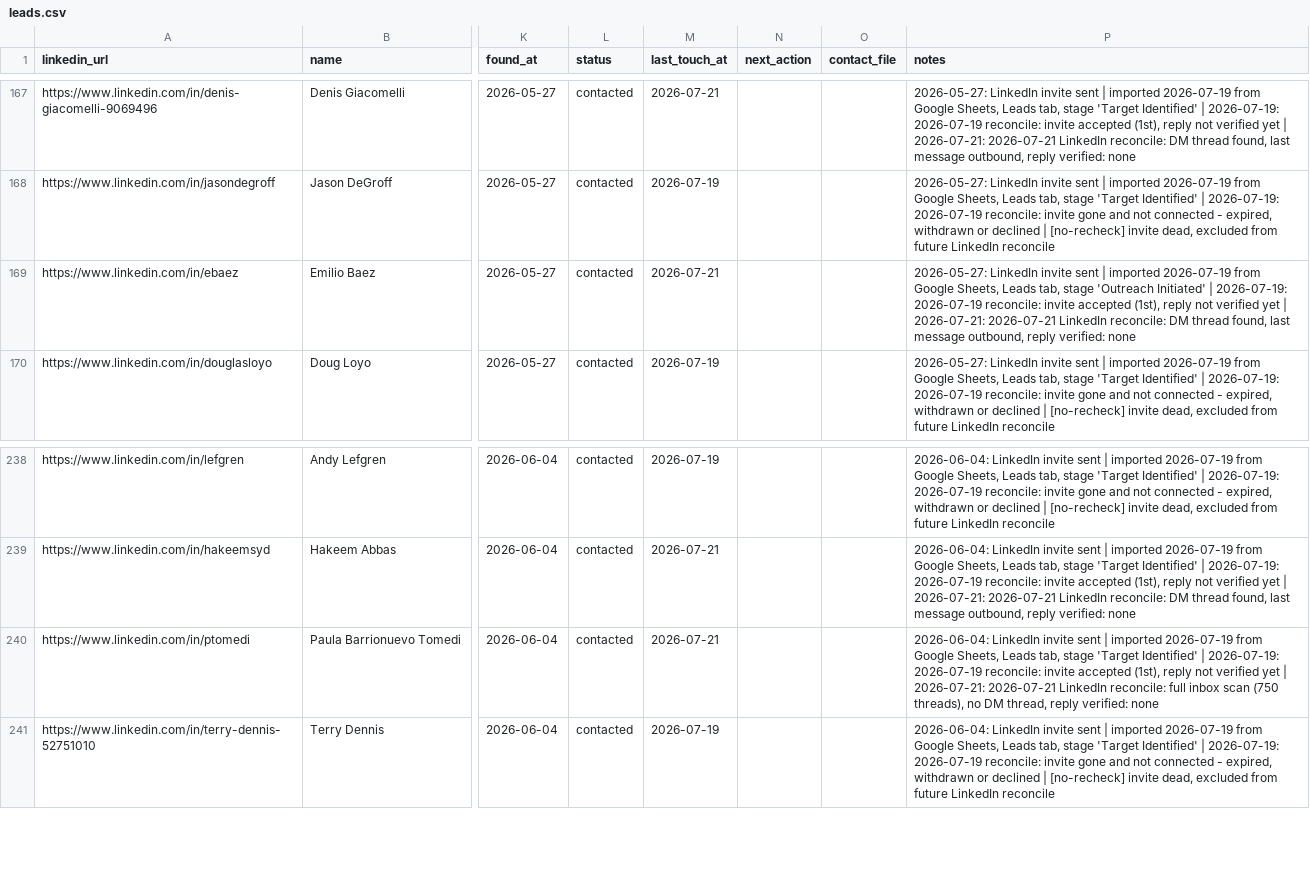
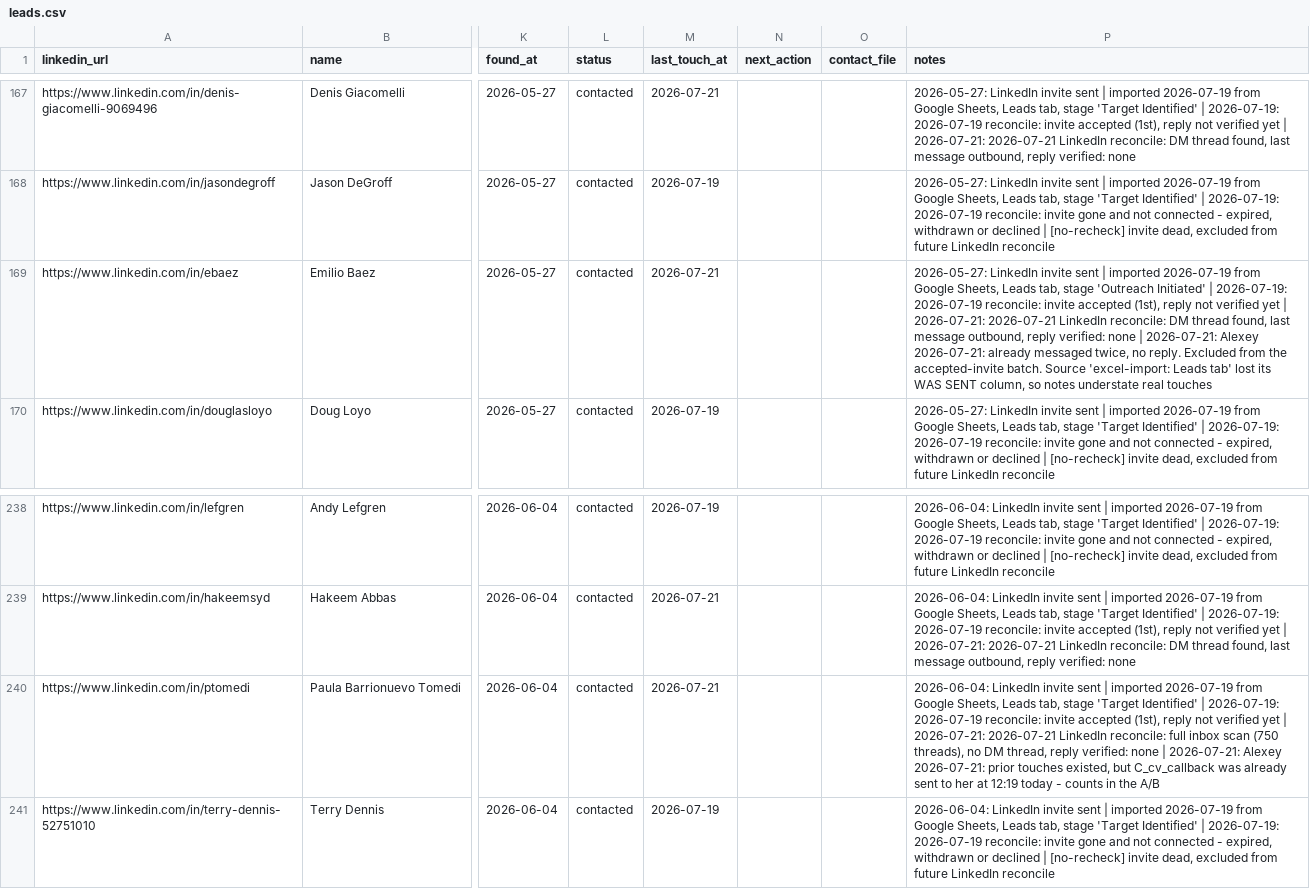
Before and after one commit to aborovkov/hiresignal_sales_brain, a CSV file: crm/leads.csv, drawn as a sheet; only a part is shown, gaps mark what is left out; the diff covers the shown part only; the diff names each change by its address in the sheet, - before the commit and + after, or states it on an @@ line.

Commit message:
crm: prune send batch after double-contact discovery - 7 leads already messaged twice, jake broussard wrong_lead, 5 sends logged to sidecar

```diff
--- a/crm/leads.csv
+++ b/crm/leads.csv
-P169 (notes): …verified: none
+P169 (notes): …verified: none | 2026-07-21: Alexey 2026-07-21: already messaged twice, no reply. Excluded from the accepted-invite batch. Source 'excel-import: Leads tab' lost its WAS SENT column, so notes understate real touches
-P240 (notes): …verified: none
+P240 (notes): …verified: none | 2026-07-21: Alexey 2026-07-21: prior touches existed, but C_cv_callback was already sent to her at 12:19 today - counts in the A/B
```
Also changed, not shown: 8 edited cells elsewhere in this file, crm/outreach_funnel.csv, 3 other files.
